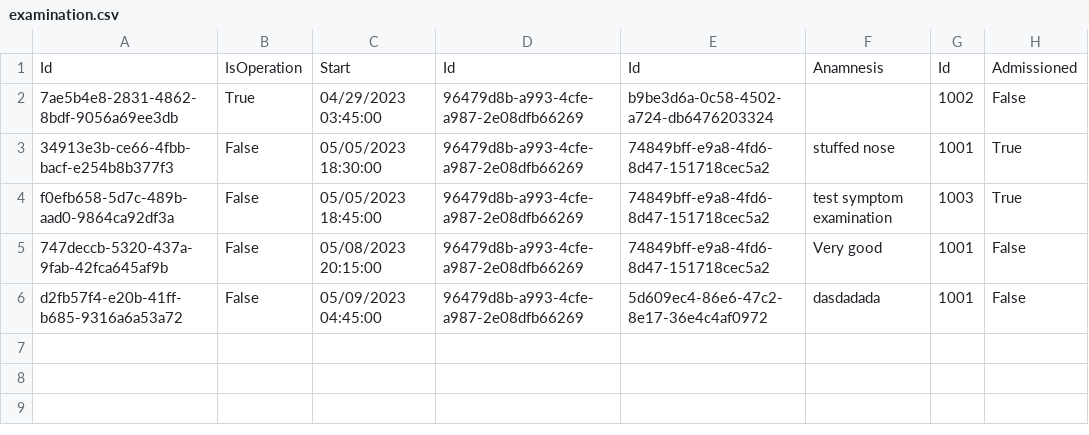
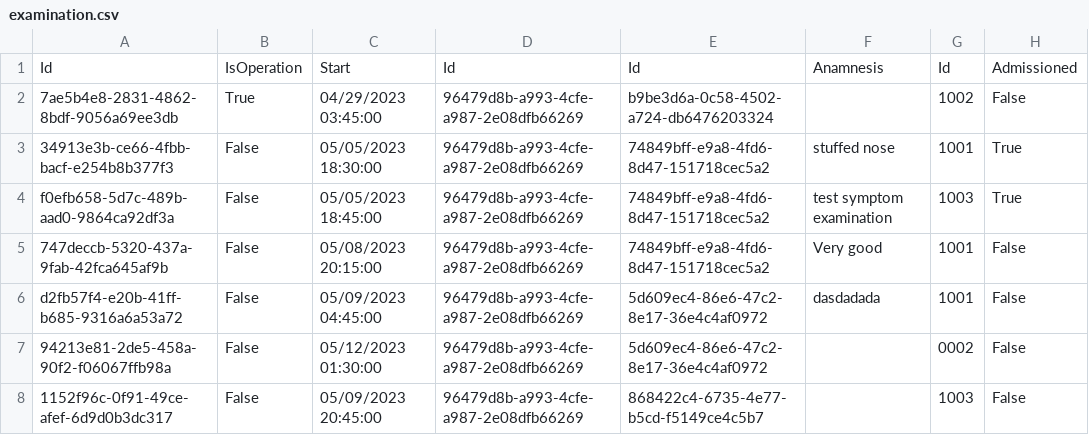
Before and after one commit to BulatovicBalsa/sims-project, a CSV file: Hospital/Data/examination.csv, drawn as a sheet.

Commit message:
feat: Add doctor update in Examination Update method in examination model

```diff
--- a/Hospital/Data/examination.csv
+++ b/Hospital/Data/examination.csv
@@ -6 +6,3 @@ f0efb658-5d7c-489b-aad0-9864ca92df3a,False,05/05/2023 18:45:00,96479d8b-a993-4cf
 d2fb57f4-e20b-41ff-b685-9316a6a53a72,False,05/09/2023 04:45:00,96479d8b-a993-4cfe-a987-2e08dfb66269,5d609ec4-86e6-47c2-8e17-36e4c4af0972,dasdadada,1001,False
+94213e81-2de5-458a-90f2-f06067ffb98a,False,05/12/2023 01:30:00,96479d8b-a993-4cfe-a987-2e08dfb66269,5d609ec4-86e6-47c2-8e17-36e4c4af0972,,0002,False
+1152f96c-0f91-49ce-afef-6d9d0b3dc317,False,05/09/2023 20:45:00,96479d8b-a993-4cfe-a987-2e08dfb66269,868422c4-6735-4e77-b5cd-f5149ce4c5b7,,1003,False
```
Also changed, not shown: 3 other files.
